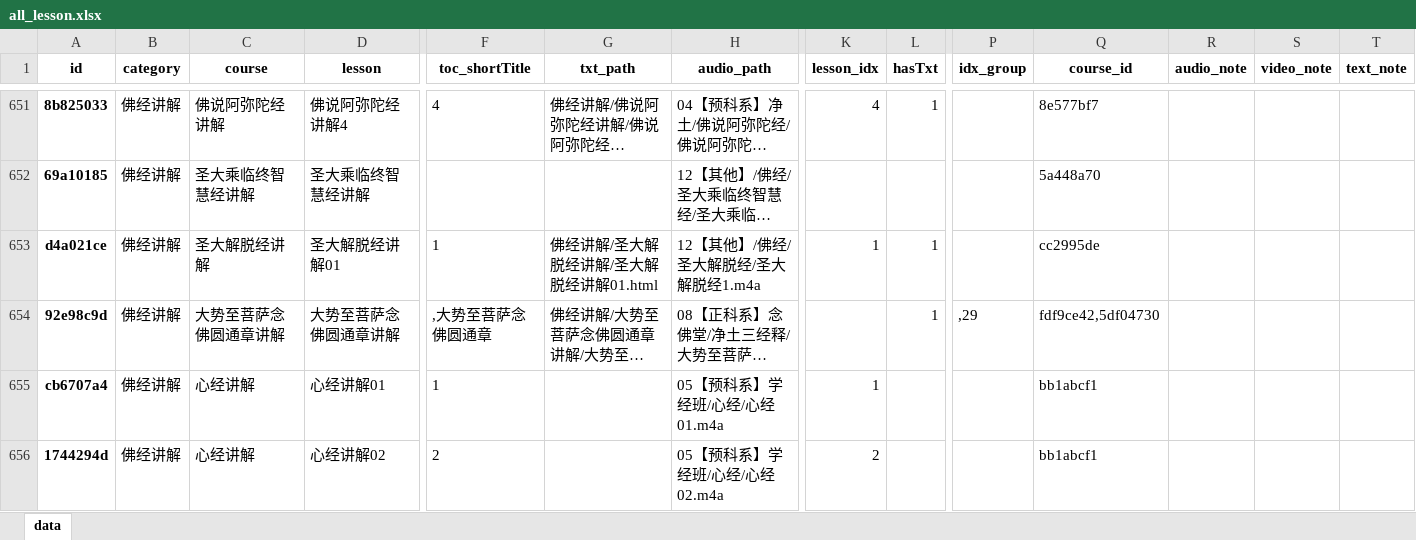
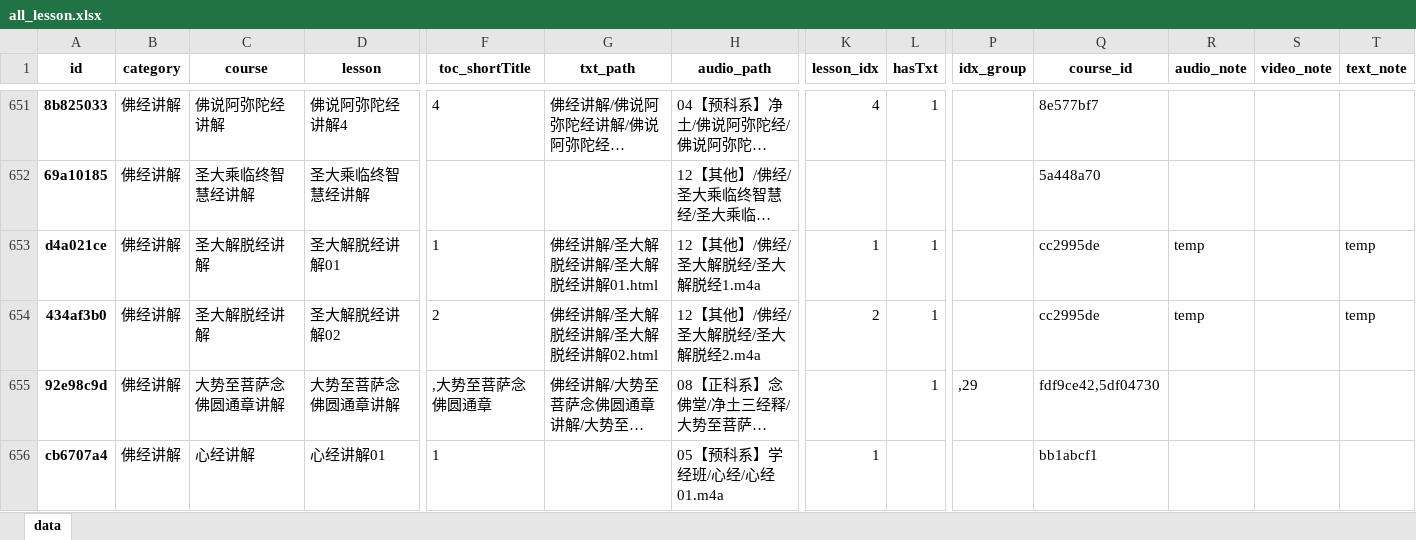
Before and after one commit to hliuleo/lamatxt, an Excel workbook: all_lesson.xlsx, sheet data, drawn as a sheet; only a part is shown, gaps mark what is left out; the shorter side is filled out with more unchanged rows; long unchanged cells end in …; values as stored, in another font and other column widths than the file's, no borders; rows hold the shown columns only; the diff names each change by its address in the sheet, - before the commit and + after, or states it on an @@ line.

Commit message:
add lesson

```diff
--- a/all_lesson.xlsx (sheet data)
+++ b/all_lesson.xlsx (sheet data)
-R653 (audio_note): (empty)
+R653 (audio_note): temp
-T653 (text_note): (empty)
+T653 (text_note): temp
+row 654: 434af3b0 | 佛经讲解 | 圣大解脱经讲解 | 圣大解脱经讲解02 | 2 | 佛经讲解/圣大解脱经讲解/圣大解脱经讲解02.html | 12【其他】/佛经/圣大解脱经/圣大解脱经2.m4a | 2 | 1 |  | cc2995de | temp |  | temp
```
Also changed, not shown: all_course.xlsx, 1 other file.
